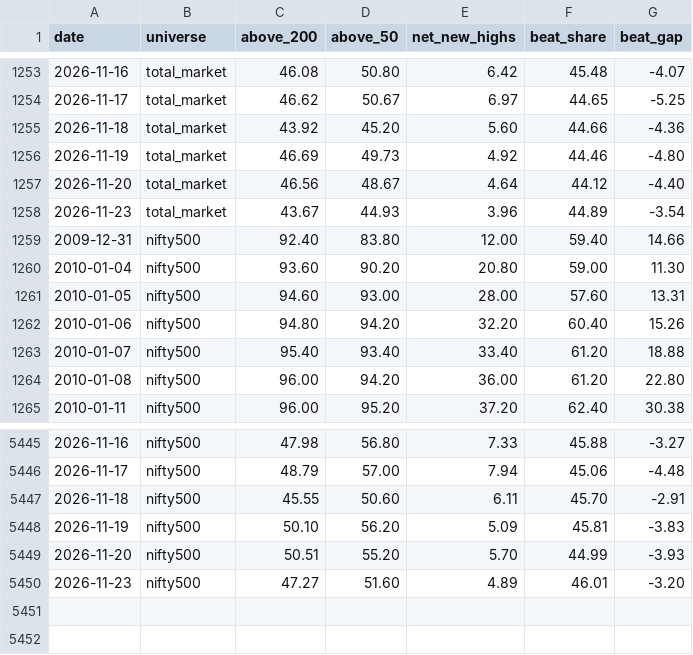
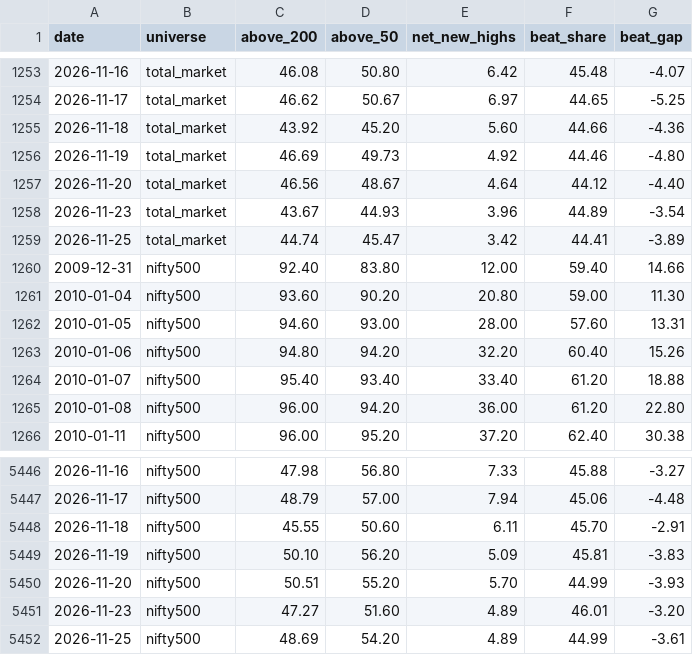
Before and after one commit to Pareshking/Paresh, a CSV file: data/breadth_history.csv, drawn as a sheet; only a part is shown, gaps mark what is left out.

```diff
--- a/data/breadth_history.csv
+++ b/data/breadth_history.csv
@@ -1258,2 +1258,3 @@ date,universe,above_200,above_50,net_new_highs,beat_share,beat_gap
 2026-11-23,total_market,43.67,44.93,3.96,44.89,-3.54
+2026-11-25,total_market,44.74,45.47,3.42,44.41,-3.89
 2009-12-31,nifty500,92.40,83.80,12.00,59.40,14.66
@@ -5450 +5451,2 @@ date,universe,above_200,above_50,net_new_highs,beat_share,beat_gap
 2026-11-23,nifty500,47.27,51.60,4.89,46.01,-3.20
+2026-11-25,nifty500,48.69,54.20,4.89,44.99,-3.61
```
Also changed, not shown: 1 other file.
